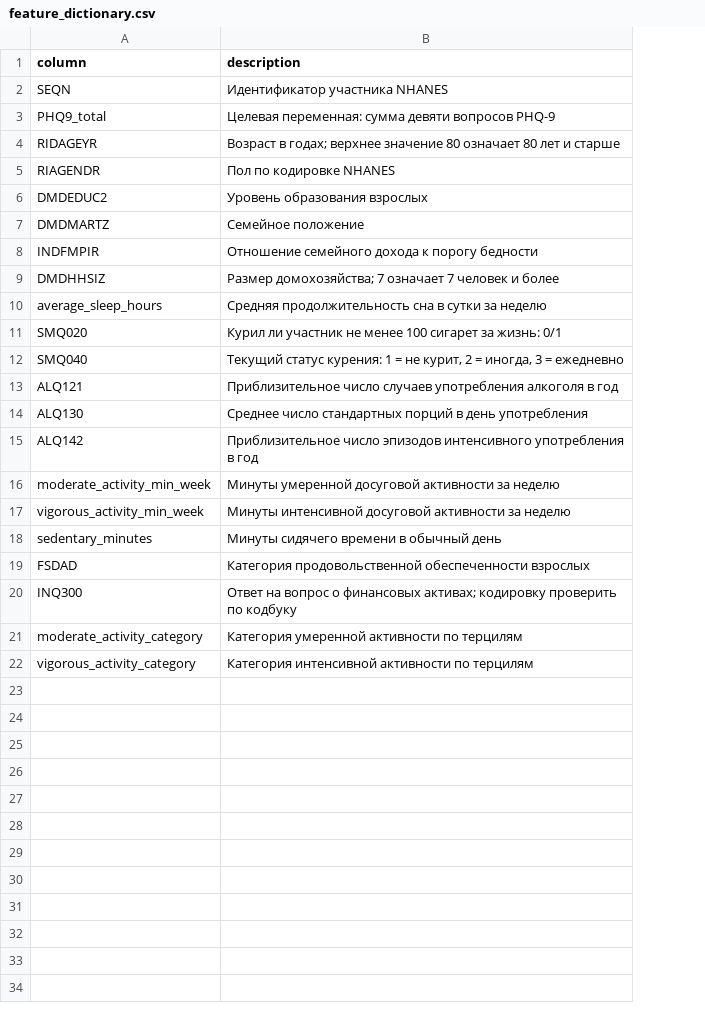
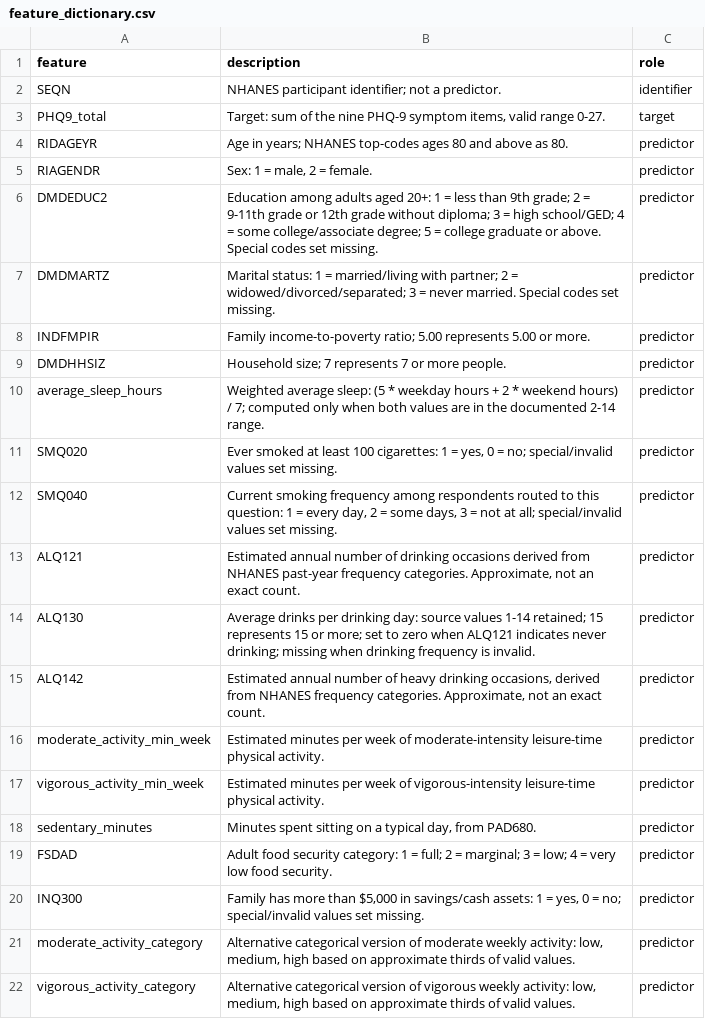
Before and after one commit to timich5555/MachineLearningProject, a CSV file: output/feature_dictionary.csv, drawn as a sheet; the diff names each change by its address in the sheet, - before the commit and + after, or states it on an @@ line.

```diff
--- a/output/feature_dictionary.csv
+++ b/output/feature_dictionary.csv
+column C (role), rows 2-22: identifier | target | predictor | predictor | predictor | predictor | predictor | predictor | predictor | predictor | predictor | predictor | predictor | predictor | predictor | predictor | predictor | predictor | predictor | predictor | predictor
-A1: column
+A1: feature
-B2 (description): Идентификатор участника NHANES
+B2 (description): NHANES participant identifier; not a predictor.
-B3 (description): Целевая переменная: сумма девяти вопросов PHQ-9
+B3 (description): Target: sum of the nine PHQ-9 symptom items, valid range 0-27.
-B4 (description): Возраст в годах; верхнее значение 80 означает 80 лет и старше
+B4 (description): Age in years; NHANES top-codes ages 80 and above as 80.
-B5 (description): Пол по кодировке NHANES
+B5 (description): Sex: 1 = male, 2 = female.
-B6 (description): Уровень образования взрослых
+B6 (description): Education among adults aged 20+: 1 = less than 9th grade; 2 = 9-11th grade or 12th grade without diploma; 3 = high school/GED; 4 = some college/associate degree; 5 = college graduate or above. Special codes set missing.
-B7 (description): Семейное положение
+B7 (description): Marital status: 1 = married/living with partner; 2 = widowed/divorced/separated; 3 = never married. Special codes set missing.
-B8 (description): Отношение семейного дохода к порогу бедности
+B8 (description): Family income-to-poverty ratio; 5.00 represents 5.00 or more.
-B9 (description): Размер домохозяйства; 7 означает 7 человек и более
+B9 (description): Household size; 7 represents 7 or more people.
-B10 (description): Средняя продолжительность сна в сутки за неделю
+B10 (description): Weighted average sleep: (5 * weekday hours + 2 * weekend hours) / 7; computed only when both values are in the documented 2-14 range.
-B11 (description): Курил ли участник не менее 100 сигарет за жизнь: 0/1
+B11 (description): Ever smoked at least 100 cigarettes: 1 = yes, 0 = no; special/invalid values set missing.
-B12 (description): Текущий статус курения: 1 = не курит, 2 = иногда, 3 = ежедневно
+B12 (description): Current smoking frequency among respondents routed to this question: 1 = every day, 2 = some days, 3 = not at all; special/invalid values set missing.
-B13 (description): Приблизительное число случаев употребления алкоголя в год
+B13 (description): Estimated annual number of drinking occasions derived from NHANES past-year frequency categories. Approximate, not an exact count.
-B14 (description): Среднее число стандартных порций в день употребления
+B14 (description): Average drinks per drinking day: source values 1-14 retained; 15 represents 15 or more; set to zero when ALQ121 indicates never drinking; missing when drinking frequency is invalid.
-B15 (description): Приблизительное число эпизодов интенсивного употребления в год
+B15 (description): Estimated annual number of heavy drinking occasions, derived from NHANES frequency categories. Approximate, not an exact count.
-B16 (description): Минуты умеренной досуговой активности за неделю
+B16 (description): Estimated minutes per week of moderate-intensity leisure-time physical activity.
-B17 (description): Минуты интенсивной досуговой активности за неделю
+B17 (description): Estimated minutes per week of vigorous-intensity leisure-time physical activity.
-B18 (description): Минуты сидячего времени в обычный день
+B18 (description): Minutes spent sitting on a typical day, from PAD680.
-B19 (description): Категория продовольственной обеспеченности взрослых
+B19 (description): Adult food security category: 1 = full; 2 = marginal; 3 = low; 4 = very low food security.
-B20 (description): Ответ на вопрос о финансовых активах; кодировку проверить по кодбуку
+B20 (description): Family has more than $5,000 in savings/cash assets: 1 = yes, 0 = no; special/invalid values set missing.
-B21 (description): Категория умеренной активности по терцилям
+B21 (description): Alternative categorical version of moderate weekly activity: low, medium, high based on approximate thirds of valid values.
-B22 (description): Категория интенсивной активности по терцилям
+B22 (description): Alternative categorical version of vigorous weekly activity: low, medium, high based on approximate thirds of valid values.
```
Also changed, not shown: output/model_dataset.csv, 23 other files.
